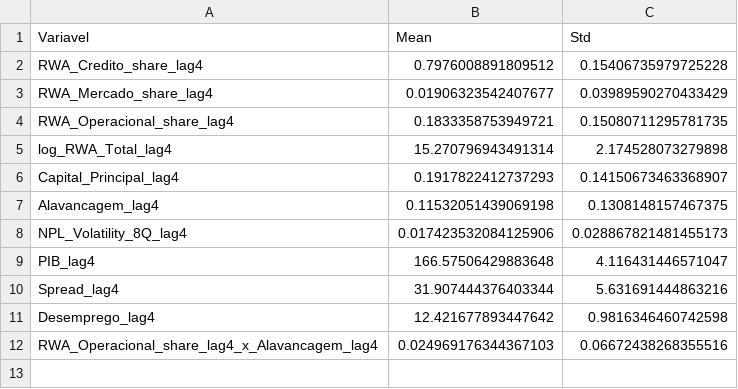
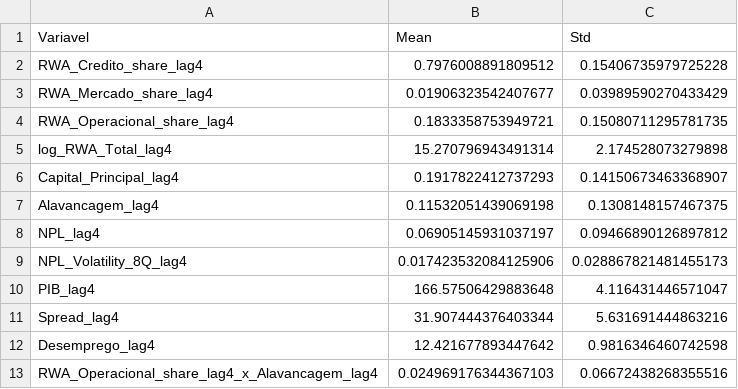
Before and after one commit to rafaelt0/projeto_robustez_bancaria, a CSV file: resultados/relatorios/modelo_final_scaling.csv, drawn as a sheet; the diff names each change by its address in the sheet, - before the commit and + after, or states it on an @@ line.

```diff
--- a/resultados/relatorios/modelo_final_scaling.csv
+++ b/resultados/relatorios/modelo_final_scaling.csv
+row 8: NPL_lag4 | 0.06905145931037197 | 0.09466890126897812
```
Also changed, not shown: resultados/relatorios/modelo_final_performance.csv, resultados/relatorios/modelo_final_ranking.csv, 10 other files.
